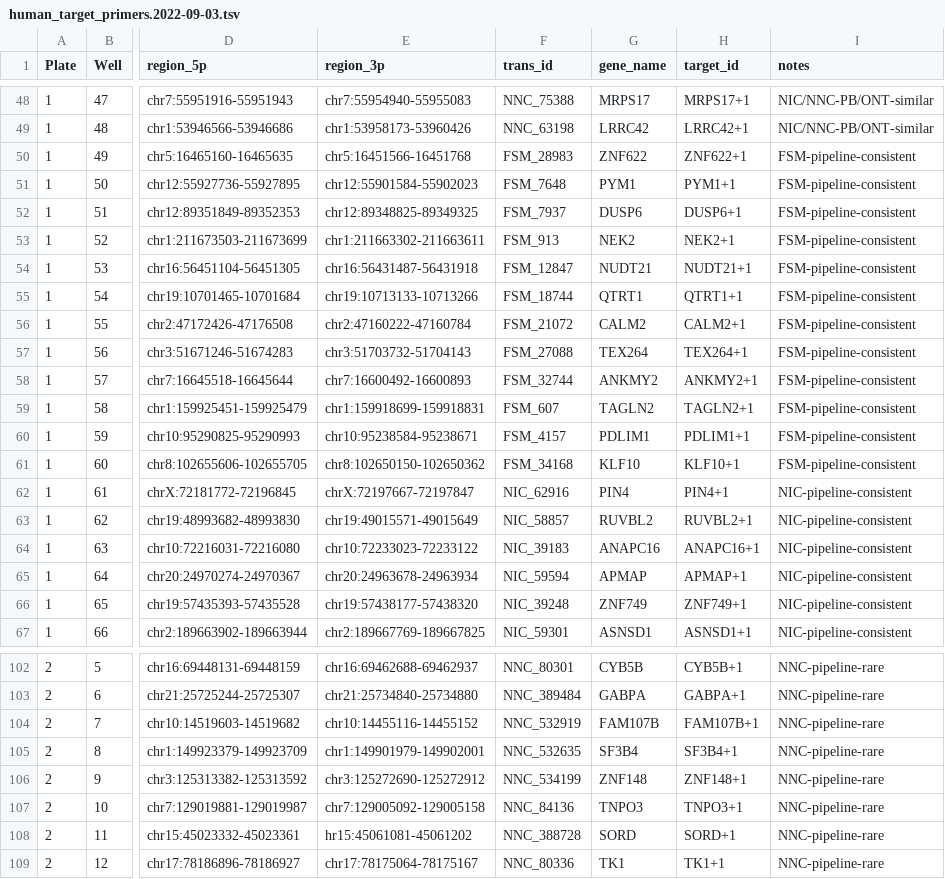
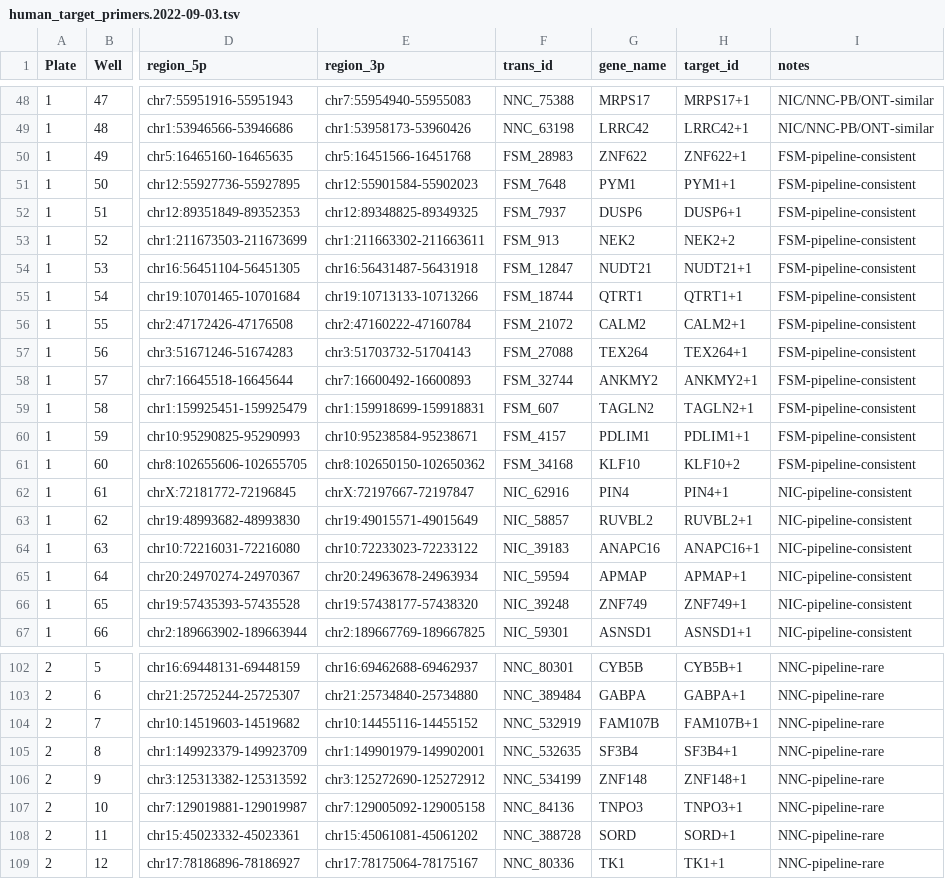
Before and after one commit to LRGASP/primer-design, a TSV file: runs/hg38/specs/human_target_primers.2022-09-03.tsv, drawn as a sheet; only a part is shown, gaps mark what is left out; the diff names each change by its address in the sheet, - before the commit and + after, or states it on an @@ line.

Commit message:
human update

```diff
--- a/runs/hg38/specs/human_target_primers.2022-09-03.tsv
+++ b/runs/hg38/specs/human_target_primers.2022-09-03.tsv
-H53 (target_id): NEK2+1
+H53 (target_id): NEK2+2
-H61 (target_id): KLF10+1
+H61 (target_id): KLF10+2
-E108 (region_3p): hr15:45061081-45061202
+E108 (region_3p): chr15:45061081-45061202
```
Also changed, not shown: 2 other files.
